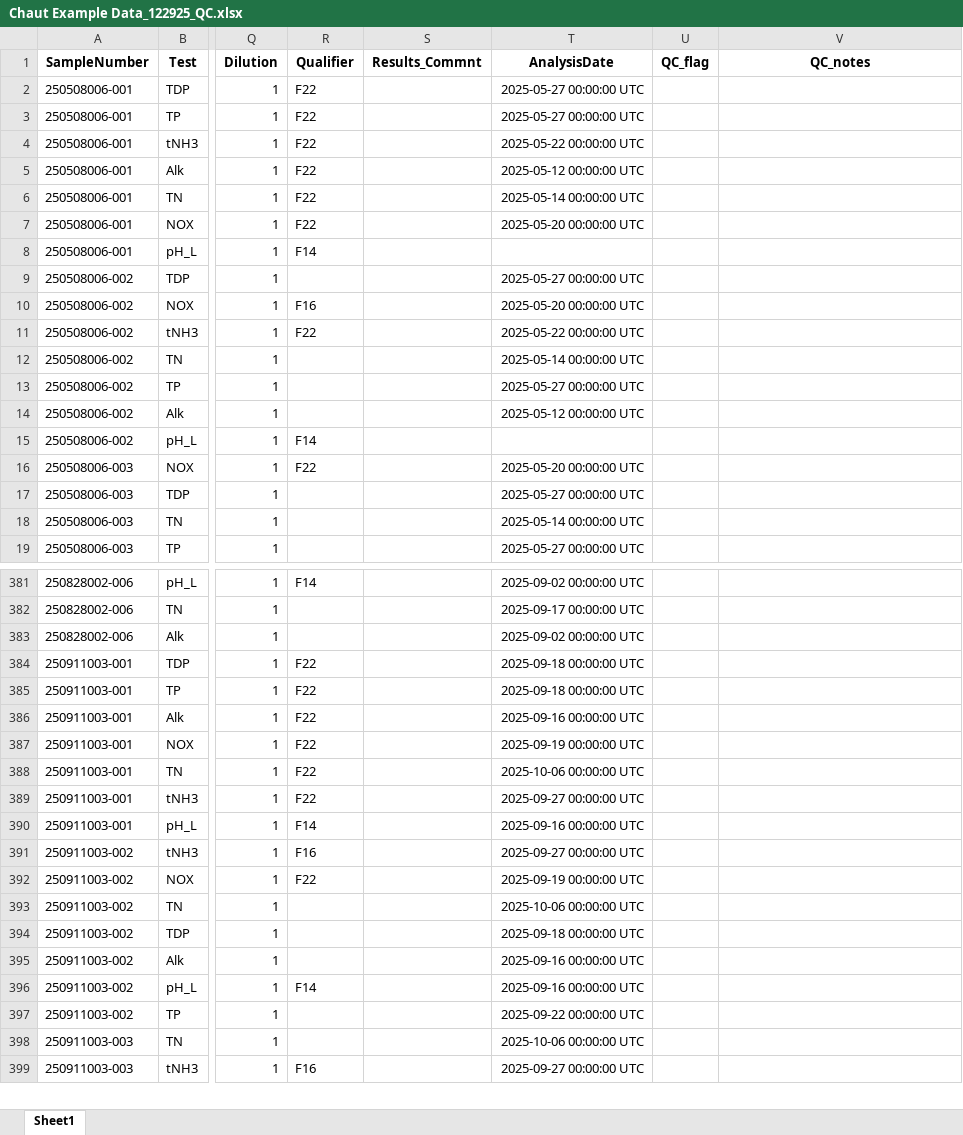
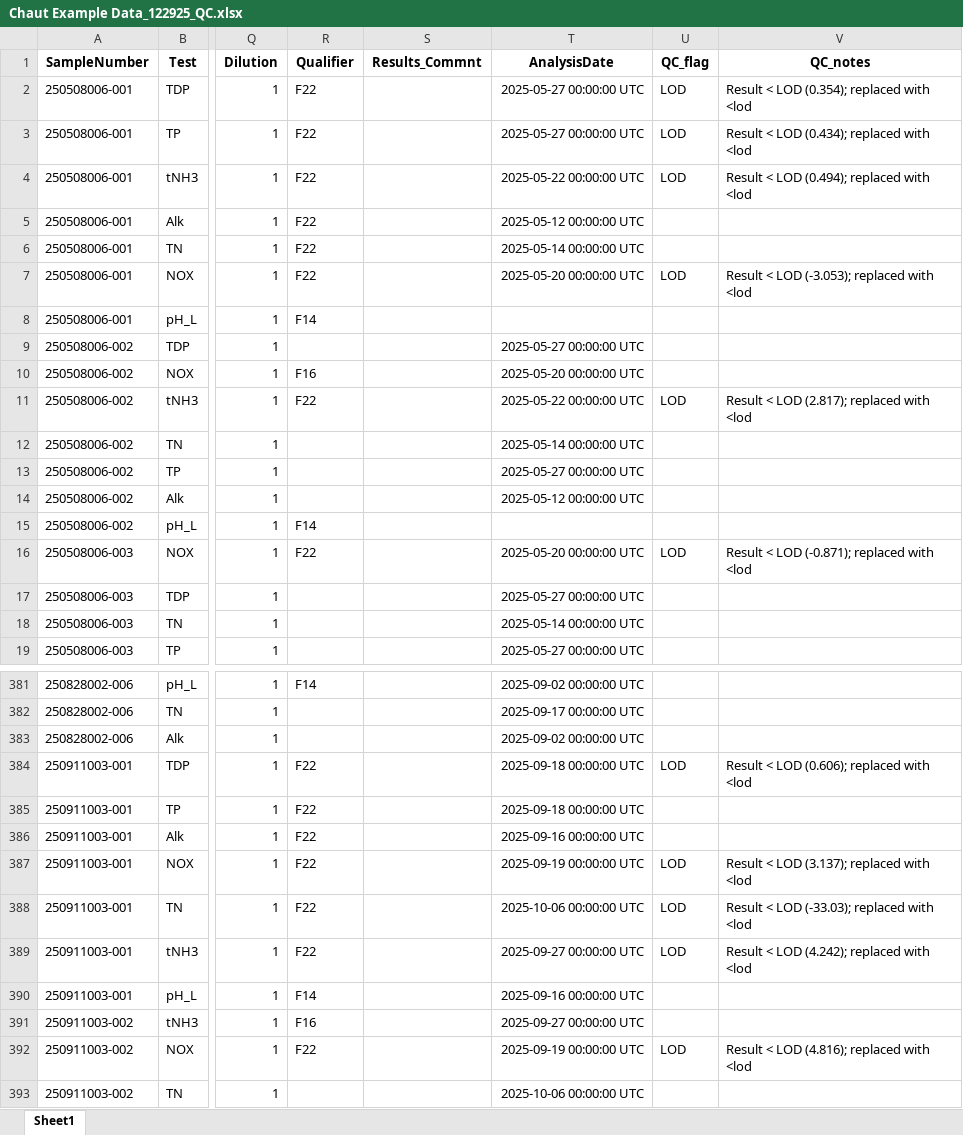
Before and after one commit to upstatefreshwater/UFIlab, an Excel workbook: inst/Chaut Example Data_122925_QC.xlsx, sheet Sheet1, drawn as a sheet; only a part is shown, gaps mark what is left out; the shorter side is filled out with more unchanged rows; values as stored, in another font and other column widths than the file's, no borders; the diff covers the shown part only; the diff names each change by its address in the sheet, - before the commit and + after, or states it on an @@ line.

```diff
--- a/inst/Chaut Example Data_122925_QC.xlsx (sheet Sheet1)
+++ b/inst/Chaut Example Data_122925_QC.xlsx (sheet Sheet1)
-U2:U4 (QC_flag): (empty)
+U2:U4 (QC_flag): LOD
-V2 (QC_notes): (empty)
+V2 (QC_notes): Result < LOD (0.354); replaced with <lod
-V3 (QC_notes): (empty)
+V3 (QC_notes): Result < LOD (0.434); replaced with <lod
-V4 (QC_notes): (empty)
+V4 (QC_notes): Result < LOD (0.494); replaced with <lod
-U7 (QC_flag): (empty)
+U7 (QC_flag): LOD
-V7 (QC_notes): (empty)
+V7 (QC_notes): Result < LOD (-3.053); replaced with <lod
-U11 (QC_flag): (empty)
+U11 (QC_flag): LOD
-V11 (QC_notes): (empty)
+V11 (QC_notes): Result < LOD (2.817); replaced with <lod
-U16 (QC_flag): (empty)
+U16 (QC_flag): LOD
-V16 (QC_notes): (empty)
+V16 (QC_notes): Result < LOD (-0.871); replaced with <lod
-U384 (QC_flag): (empty)
+U384 (QC_flag): LOD
-V384 (QC_notes): (empty)
+V384 (QC_notes): Result < LOD (0.606); replaced with <lod
-U387:U389 (QC_flag): (empty)
+U387:U389 (QC_flag): LOD
-V387 (QC_notes): (empty)
+V387 (QC_notes): Result < LOD (3.137); replaced with <lod
-V388 (QC_notes): (empty)
+V388 (QC_notes): Result < LOD (-33.03); replaced with <lod
-V389 (QC_notes): (empty)
+V389 (QC_notes): Result < LOD (4.242); replaced with <lod
-U392 (QC_flag): (empty)
+U392 (QC_flag): LOD
-V392 (QC_notes): (empty)
+V392 (QC_notes): Result < LOD (4.816); replaced with <lod
```
Also changed, not shown: 168 edited cells elsewhere in this sheet, 7 other files.
